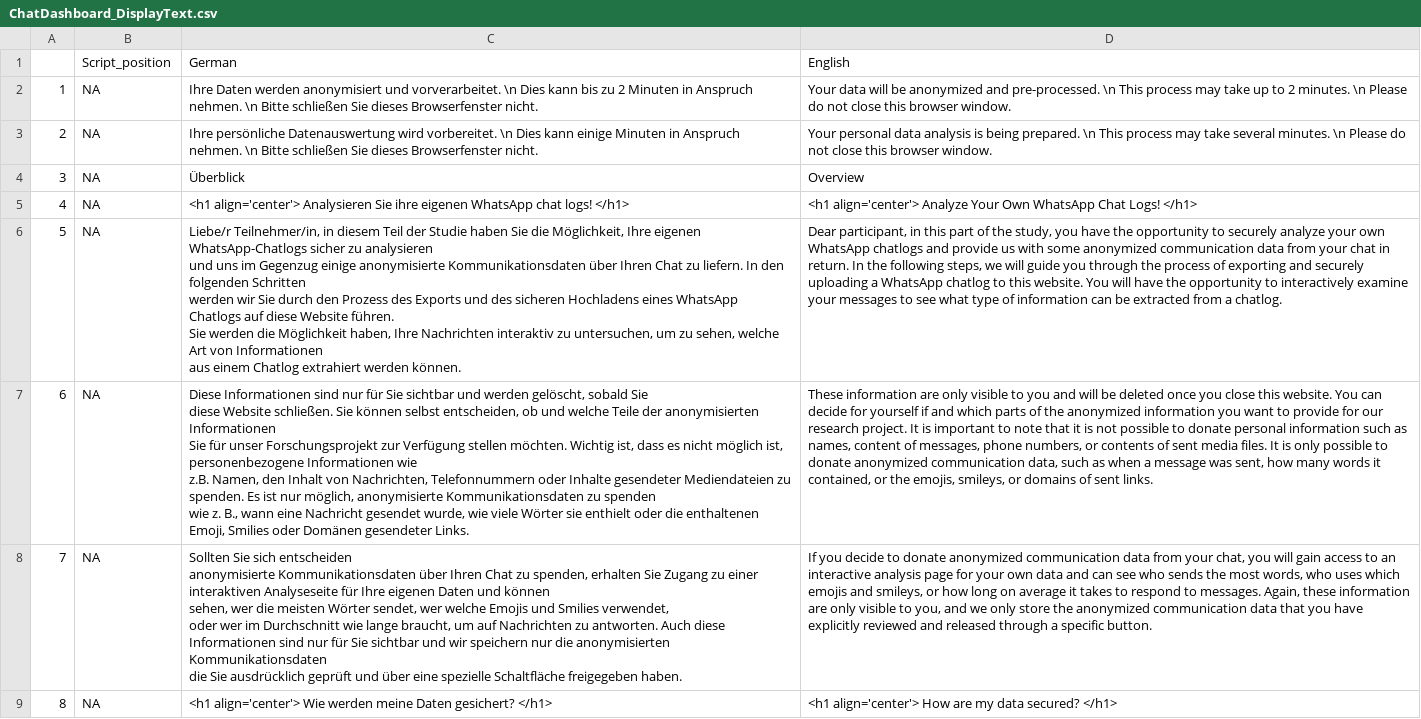
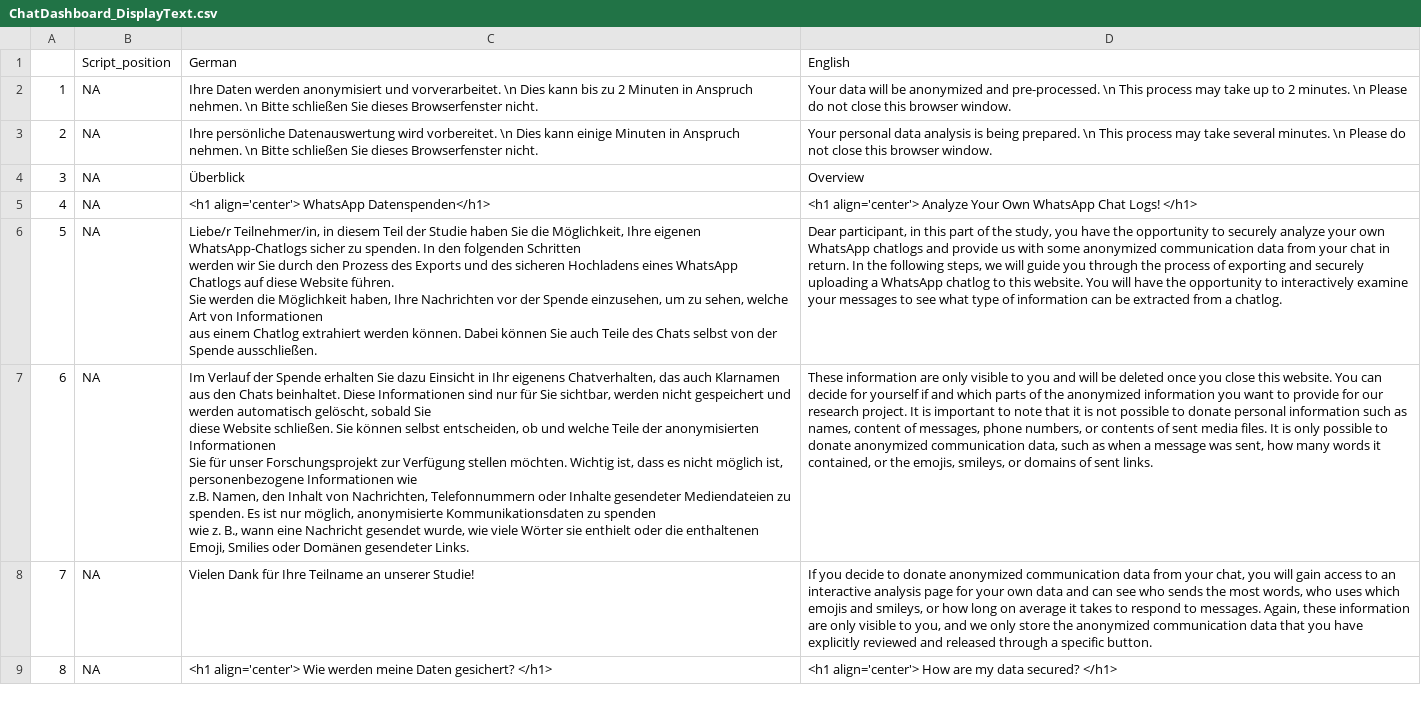
Before and after one commit to gesiscss/ChatDashboard, a CSV file: www/ChatDashboard_DisplayText.csv, drawn as a sheet; only a part is shown; ↵ is a line break in a cell; the diff covers the shown part only; the diff names each change by its address in the sheet, - before the commit and + after, or states it on an @@ line.

Commit message:
text update

```diff
--- a/www/ChatDashboard_DisplayText.csv
+++ b/www/ChatDashboard_DisplayText.csv
-C5: <h1 align='center'> Analysieren Sie ihre eigenen WhatsApp chat logs! </h1>
+C5: <h1 align='center'> WhatsApp Datenspenden</h1>
-C6: …sicher zu analysieren ↵ und uns im Gegenzug einige anonymisierte Kommunikationsdaten über Ihren Chat zu liefern. In den folgenden Schritten ↵ werden wir Sie durch den Prozess des Exports und des sicheren Hochladens eines WhatsApp Chatlogs auf diese Website führen. ↵ Sie werden die Möglichkeit haben, Ihre Nachrichten interaktiv zu untersuchen, um zu sehen, welche Art von Informationen ↵ aus einem Chatlog extrahiert werden können.
+C6: …sicher zu spenden. In den folgenden Schritten ↵ werden wir Sie durch den Prozess des Exports und des sicheren Hochladens eines WhatsApp Chatlogs auf diese Website führen. ↵ Sie werden die Möglichkeit haben, Ihre Nachrichten vor der Spende einzusehen, um zu sehen, welche Art von Informationen ↵ aus einem Chatlog extrahiert werden können. Dabei können Sie auch Teile des Chats selbst von der Spende ausschließen.
-C7: Diese Informationen sind nur für Sie sichtbar und werden gelöscht, sobald…
+C7: Im Verlauf der Spende erhalten Sie dazu Einsicht in Ihr eigenens Chatverhalten, das auch Klarnamen aus den Chats beinhaltet. Diese Informationen sind nur für Sie sichtbar, werden nicht gespeichert und werden automatisch gelöscht, sobald…
-C8: Sollten Sie sich entscheiden ↵ anonymisierte Kommunikationsdaten über Ihren Chat zu spenden, erhalten Sie Zugang zu einer interaktiven Analyseseite für Ihre eigenen Daten und können ↵ sehen, wer die meisten Wörter sendet, wer welche Emojis und Smilies verwendet, ↵ oder wer im Durchschnitt wie lange braucht, um auf Nachrichten zu antworten. Auch diese Informationen sind nur für Sie sichtbar und wir speichern nur die anonymisierten Kommunikationsdaten ↵ die Sie ausdrücklich geprüft und über eine spezielle Schaltfläche freigegeben haben.
+C8: Vielen Dank für Ihre Teilname an unserer Studie!
```
Also changed, not shown: 4 edited cells elsewhere in this file, 1 other file.
